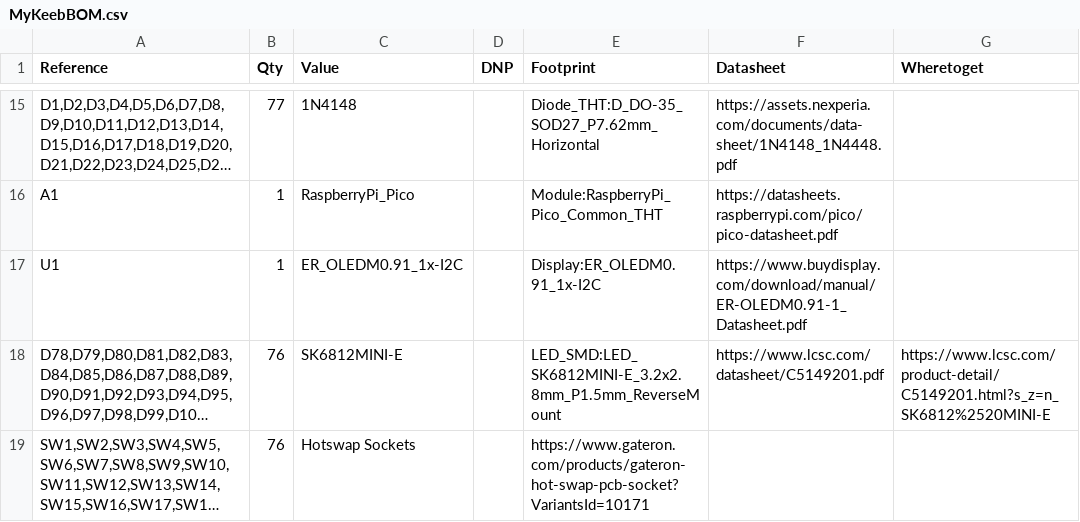
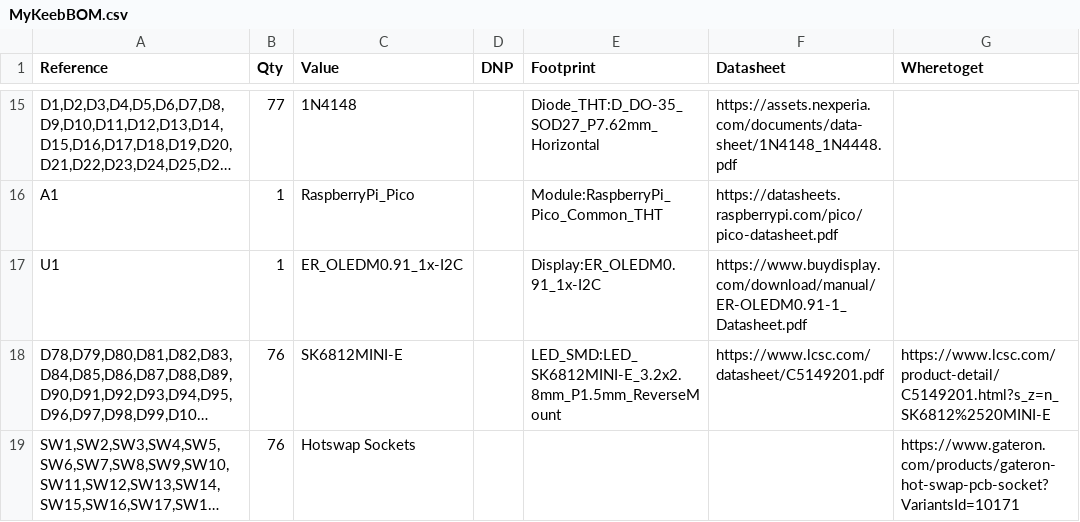
Before and after one commit to Zhane4994/my-keeb, a CSV file: MyKeebBOM.csv, drawn as a sheet; only a part is shown, gaps mark what is left out; long unchanged cells end in …; the diff names each change by its address in the sheet, - before the commit and + after, or states it on an @@ line.

Commit message:
Update hotswap sockets entry in MyKeebBOM.csv

```diff
--- a/MyKeebBOM.csv
+++ b/MyKeebBOM.csv
-E19 (Footprint): https://www.gateron.com/products/gateron-hot-swap-pcb-socket?VariantsId=10171
+E19 (Footprint): (empty)
-G19 (Wheretoget): (empty)
+G19 (Wheretoget): https://www.gateron.com/products/gateron-hot-swap-pcb-socket?VariantsId=10171
```
